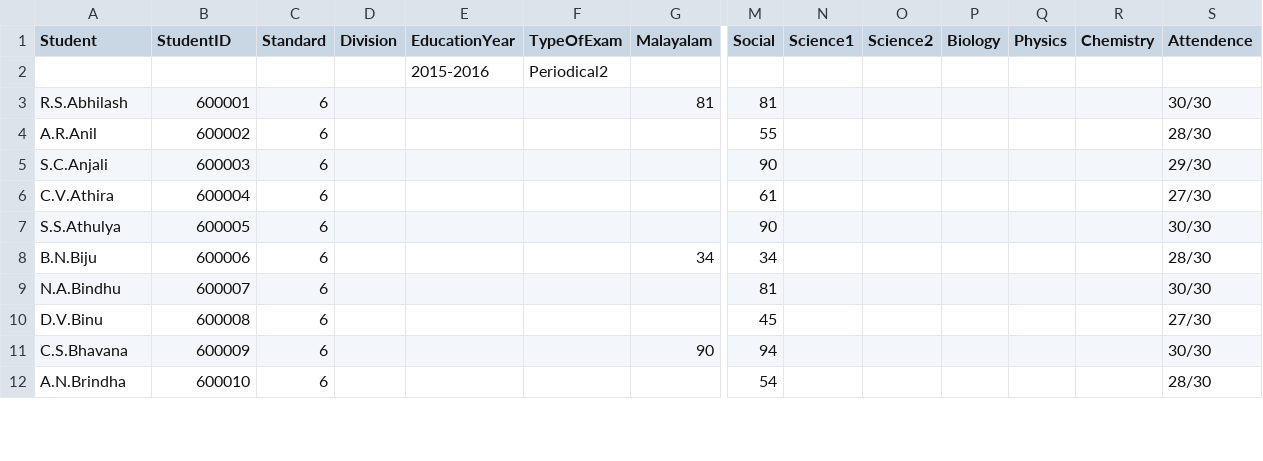
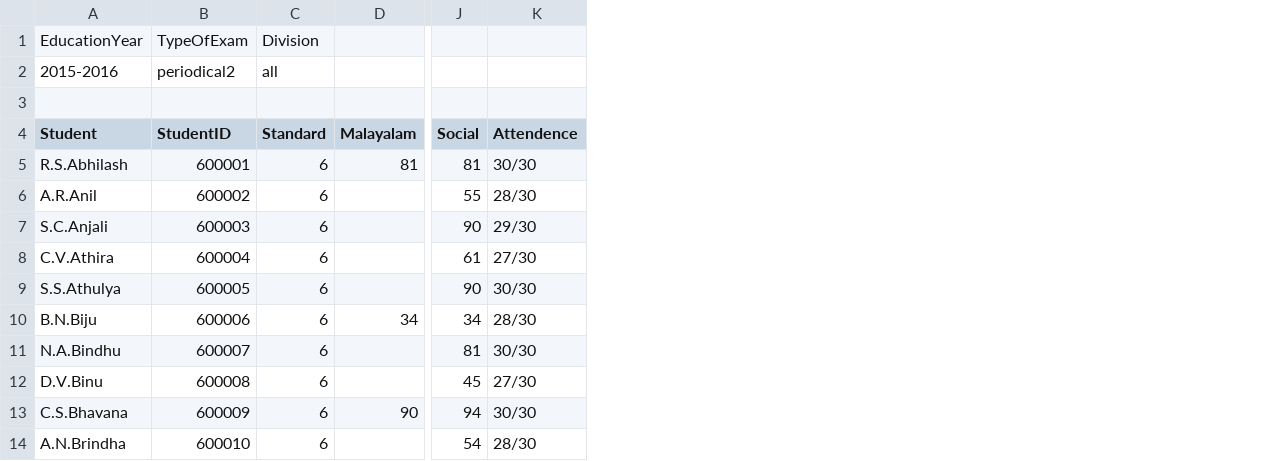
Before and after one commit to rajavijin/greedEd, a CSV file: latest-data/marks/periodical-2-6.csv, drawn as a sheet; only a part is shown, gaps mark what is left out; removed rows and columns are numbered as before the commit, all else as after; rows hold the shown columns only; the diff names each change by its address in the sheet, - before the commit and + after, or states it on an @@ line.

```diff
--- a/latest-data/marks/periodical-2-6.csv
+++ b/latest-data/marks/periodical-2-6.csv
-column D (Division), empty
-column E (EducationYear), empty
-column F (TypeOfExam), empty
-column N (Science1), empty
-column O (Science2), empty
-column P (Biology), empty
-column Q (Physics), empty
-column R (Chemistry), empty
+row 1: EducationYear | TypeOfExam | Division
+row 2: 2015-2016 | periodical2 | all
+row 3: (empty)
-row 2:  |  |  |  | 2015-2016 | Periodical2
```
Also changed, not shown: latest-data/marks/periodical-1-11.csv, latest-data/marks/periodical-1-6.csv, 9 other files.
